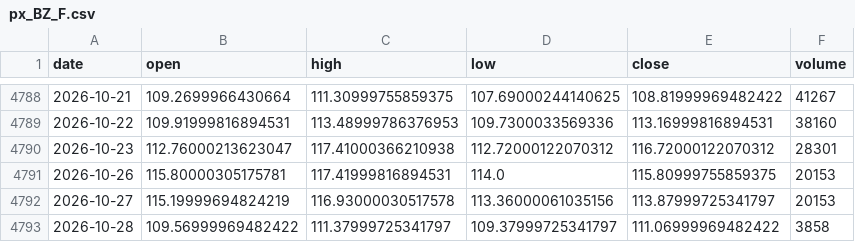
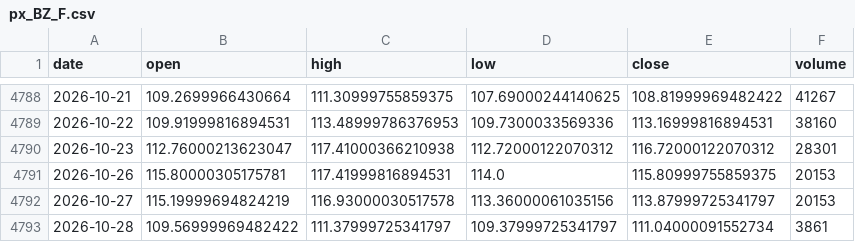
Before and after one commit to chenzhi123/market-trend-dashboard, a CSV file: data/cache/px_BZ_F.csv, drawn as a sheet; only a part is shown, gaps mark what is left out.

```diff
--- a/data/cache/px_BZ_F.csv
+++ b/data/cache/px_BZ_F.csv
@@ -4792,2 +4792,2 @@ date,open,high,low,close,volume
 2026-10-27,115.19999694824219,116.93000030517578,113.36000061035156,113.87999725341797,20153
-2026-10-28,109.56999969482422,111.37999725341797,109.37999725341797,111.06999969482422,3858
+2026-10-28,109.56999969482422,111.37999725341797,109.37999725341797,111.04000091552734,3861
```
Also changed, not shown: data/cache/px_CL_F.csv, data/cache/px_DX-Y_NYB.csv, 12 other files.
